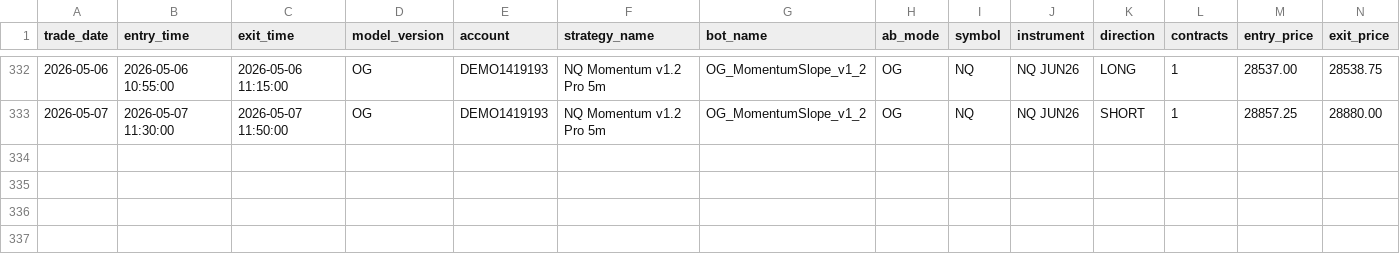
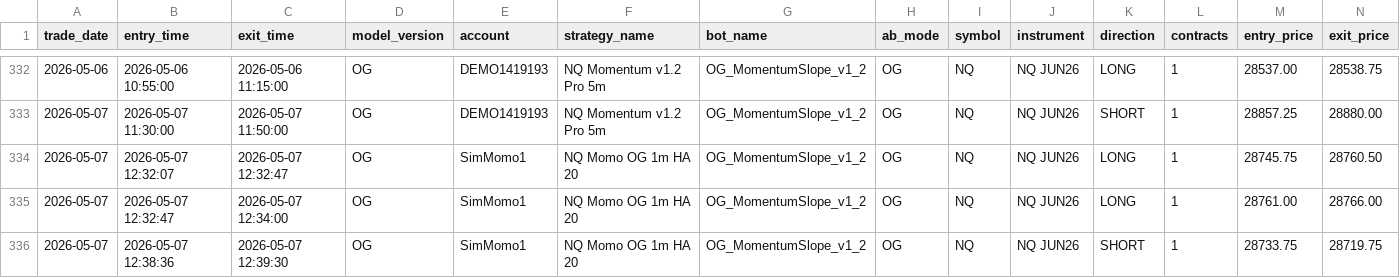
Before and after one commit to DailyLectio/hmm-regime-matrix-models, a CSV file: NT8_Regimes/OG/TradeLog/OG_MomentumSlope_v1_2_TradeLog.csv, drawn as a sheet; only a part is shown, gaps mark what is left out; rows hold the shown columns only; the diff names each change by its address in the sheet, - before the commit and + after, or states it on an @@ line.

Commit message:
Automated HMM Regime Matrix backup 2026-05-07 13:00:04

```diff
--- a/NT8_Regimes/OG/TradeLog/OG_MomentumSlope_v1_2_TradeLog.csv
+++ b/NT8_Regimes/OG/TradeLog/OG_MomentumSlope_v1_2_TradeLog.csv
+row 334: 2026-05-07 | 2026-05-07 12:32:07 | 2026-05-07 12:32:47 | OG | SimMomo1 | NQ Momo OG 1m HA 20 | OG_MomentumSlope_v1_2 | OG | NQ | NQ JUN26 | LONG | 1 | 28745.75 | 28760.50
+row 335: 2026-05-07 | 2026-05-07 12:32:47 | 2026-05-07 12:34:00 | OG | SimMomo1 | NQ Momo OG 1m HA 20 | OG_MomentumSlope_v1_2 | OG | NQ | NQ JUN26 | LONG | 1 | 28761.00 | 28766.00
+row 336: 2026-05-07 | 2026-05-07 12:38:36 | 2026-05-07 12:39:30 | OG | SimMomo1 | NQ Momo OG 1m HA 20 | OG_MomentumSlope_v1_2 | OG | NQ | NQ JUN26 | SHORT | 1 | 28733.75 | 28719.75
```
Also changed, not shown: NT8_Regimes/V3C/ES_Regimes_V3C_Latest.csv, NT8_Regimes/V3C/NQ_Regimes_V3C_Latest.csv, 3 other files.
